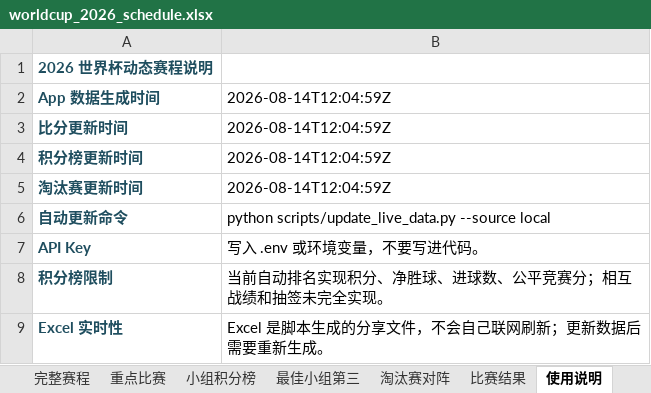
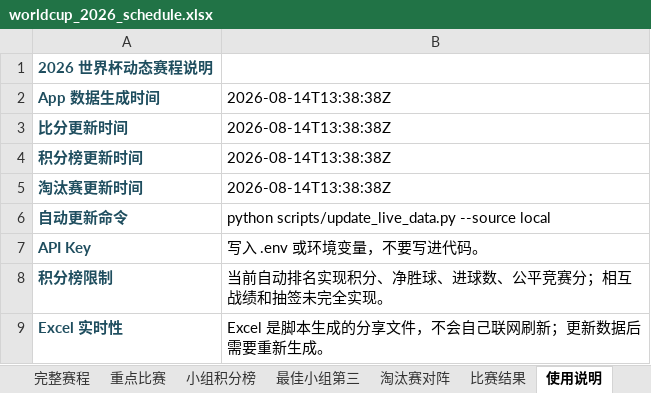
Before and after one commit to zhaojinwen2023-oss/World-Cup-2026, an Excel workbook: worldcup-schedule/output/worldcup_2026_schedule.xlsx, sheet 使用说明, drawn as a sheet; values as stored, in another font and other column widths than the file's, no borders; the diff names each change by its address in the sheet, - before the commit and + after, or states it on an @@ line.

```diff
--- a/worldcup-schedule/output/worldcup_2026_schedule.xlsx (sheet 使用说明)
+++ b/worldcup-schedule/output/worldcup_2026_schedule.xlsx (sheet 使用说明)
-B2:B5: 2026-08-14T12:04:59Z
+B2:B5: 2026-08-14T13:38:38Z
```
Also changed, not shown: sheet 比赛结果, sheet 完整赛程, 6 other files.
